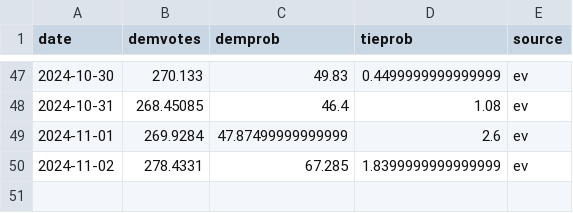
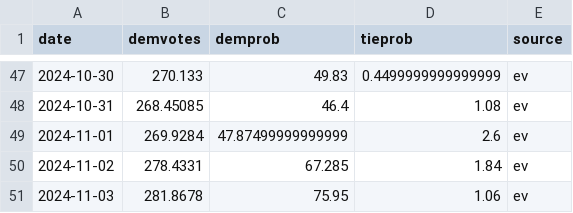
Before and after one commit to andreamoro-git/election2024, a CSV file: _code/data/harrisvotes.csv, drawn as a sheet; only a part is shown, gaps mark what is left out.

```diff
--- a/_code/data/harrisvotes.csv
+++ b/_code/data/harrisvotes.csv
@@ -49,2 +49,3 @@ date,demvotes,demprob,tieprob,source
 2024-11-01,269.9284,47.87499999999999,2.6,ev
-2024-11-02,278.4331,67.285,1.8399999999999999,ev
+2024-11-02,278.4331,67.285,1.84,ev
+2024-11-03,281.8678,75.95,1.06,ev
```
Also changed, not shown: 3 other files.
